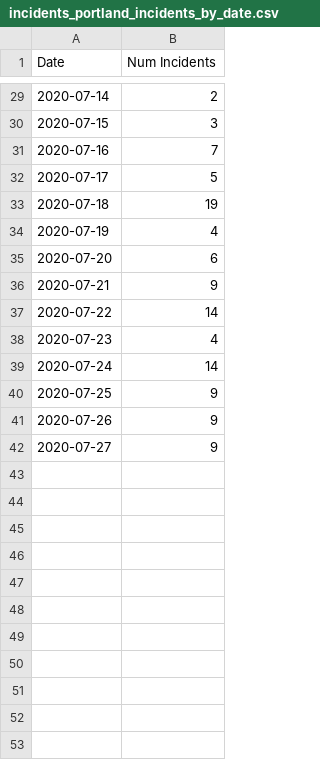
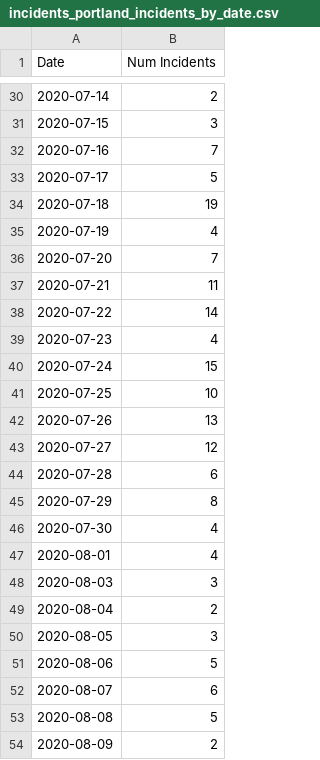
Before and after one commit to emarcey/pb2020-analysis, a CSV file: incidents_portland_incidents_by_date.csv, drawn as a sheet; only a part is shown, gaps mark what is left out; the diff covers the shown part only.

```diff
--- a/incidents_portland_incidents_by_date.csv
+++ b/incidents_portland_incidents_by_date.csv
@@ -34,9 +35,20 @@ Date,Num Incidents
 2020-07-19,4
-2020-07-20,6
-2020-07-21,9
+2020-07-20,7
+2020-07-21,11
 2020-07-22,14
 2020-07-23,4
-2020-07-24,14
-2020-07-25,9
-2020-07-26,9
-2020-07-27,9
+2020-07-24,15
+2020-07-25,10
+2020-07-26,13
+2020-07-27,12
+2020-07-28,6
+2020-07-29,8
+2020-07-30,4
+2020-08-01,4
+2020-08-03,3
+2020-08-04,2
+2020-08-05,3
+2020-08-06,5
+2020-08-07,6
+2020-08-08,5
+2020-08-09,2
```
Also changed, not shown: 10 added rows and 1 edited cell elsewhere in this file, incidents_per_100k_min_10_incidents_min_100000_pop.csv, 1 other file.
